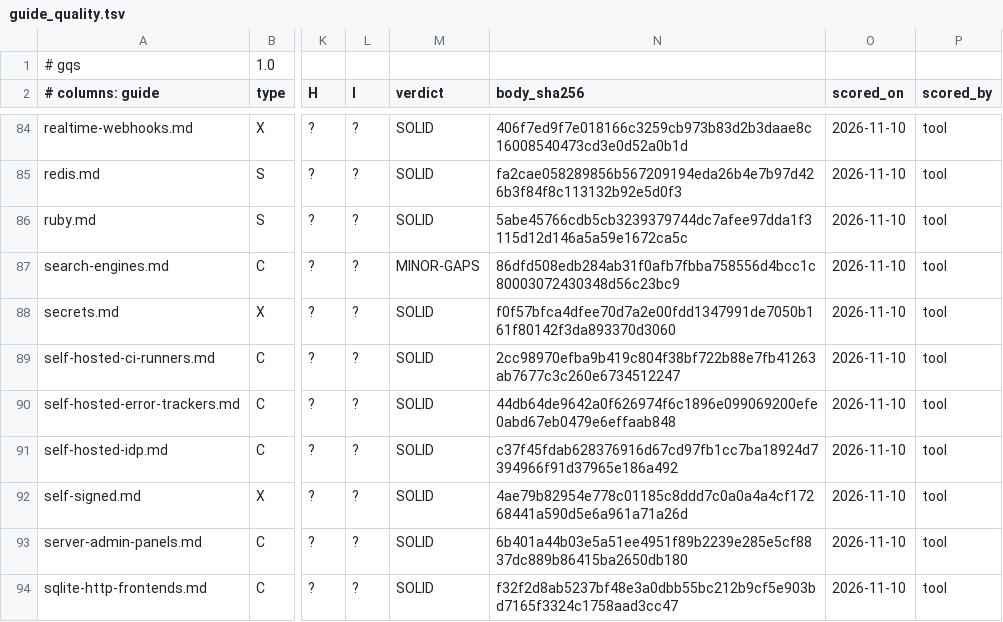
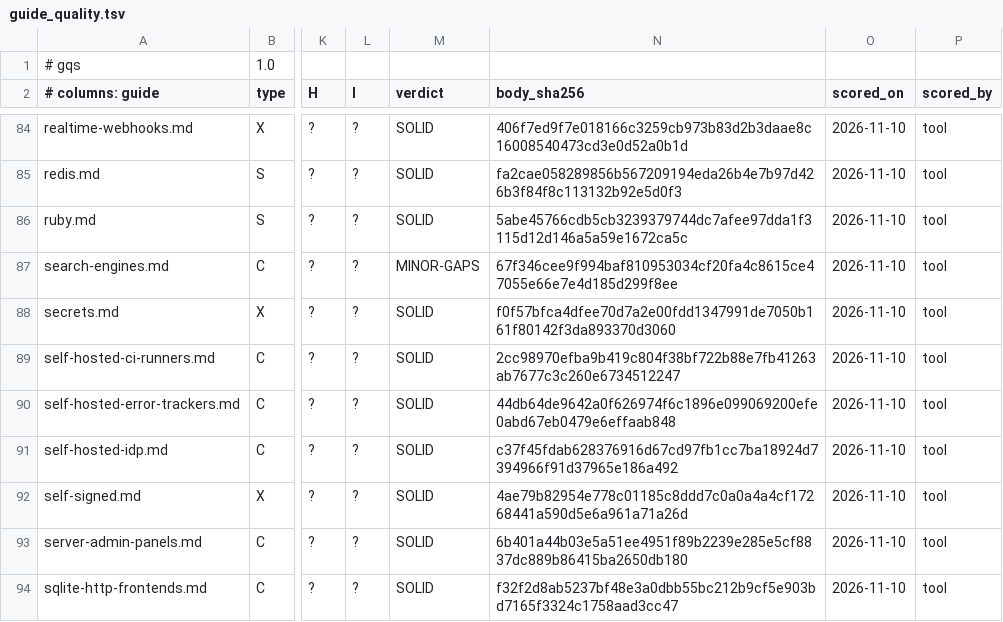
Before and after one commit to jposluns/secureconfig, a TSV file: tools/guide_quality.tsv, drawn as a sheet; only a part is shown, gaps mark what is left out; the diff names each change by its address in the sheet, - before the commit and + after, or states it on an @@ line.

```diff
--- a/tools/guide_quality.tsv
+++ b/tools/guide_quality.tsv
-N87 (body_sha256): 86dfd508edb284ab31f0afb7fbba758556d4bcc1c80003072430348d56c23bc9
+N87 (body_sha256): 67f346cee9f994baf810953034cf20fa4c8615ce47055e66e7e4d185d299f8ee
```
Also changed, not shown: 5 other files.
